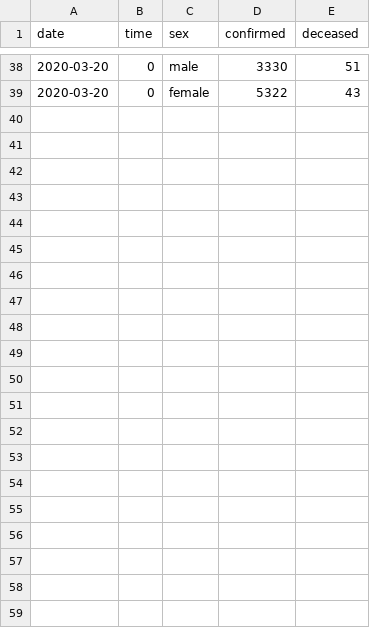
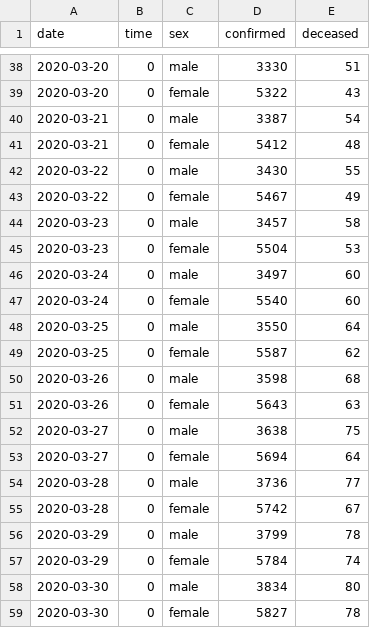
Before and after one commit to danaing/Data-Science-for-COVID-19, a CSV file: dataset/TimeGender.csv, drawn as a sheet; only a part is shown, gaps mark what is left out; the diff names each change by its address in the sheet, - before the commit and + after, or states it on an @@ line.

```diff
--- a/dataset/TimeGender.csv
+++ b/dataset/TimeGender.csv
+row 40: 2020-03-21 | 0 | male | 3387 | 54
+row 41: 2020-03-21 | 0 | female | 5412 | 48
+row 42: 2020-03-22 | 0 | male | 3430 | 55
+row 43: 2020-03-22 | 0 | female | 5467 | 49
+row 44: 2020-03-23 | 0 | male | 3457 | 58
+row 45: 2020-03-23 | 0 | female | 5504 | 53
+row 46: 2020-03-24 | 0 | male | 3497 | 60
+row 47: 2020-03-24 | 0 | female | 5540 | 60
+row 48: 2020-03-25 | 0 | male | 3550 | 64
+row 49: 2020-03-25 | 0 | female | 5587 | 62
+row 50: 2020-03-26 | 0 | male | 3598 | 68
+row 51: 2020-03-26 | 0 | female | 5643 | 63
+row 52: 2020-03-27 | 0 | male | 3638 | 75
+row 53: 2020-03-27 | 0 | female | 5694 | 64
+row 54: 2020-03-28 | 0 | male | 3736 | 77
+row 55: 2020-03-28 | 0 | female | 5742 | 67
+row 56: 2020-03-29 | 0 | male | 3799 | 78
+row 57: 2020-03-29 | 0 | female | 5784 | 74
+row 58: 2020-03-30 | 0 | male | 3834 | 80
+row 59: 2020-03-30 | 0 | female | 5827 | 78
```
Also changed, not shown: dataset/Time.csv, dataset/TimeAge.csv, 27 other files.
